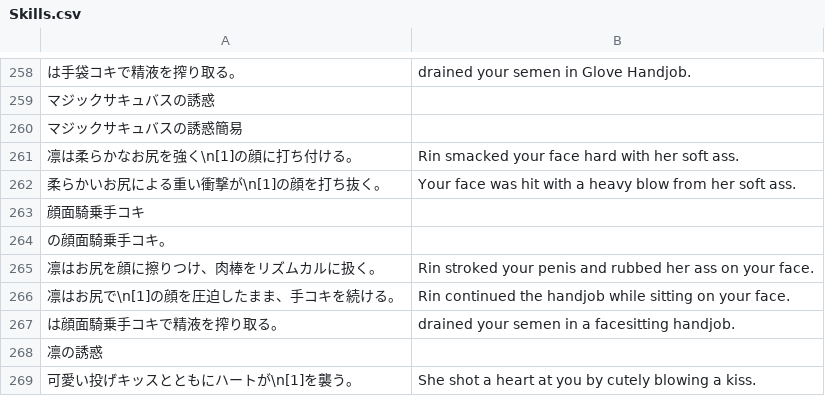
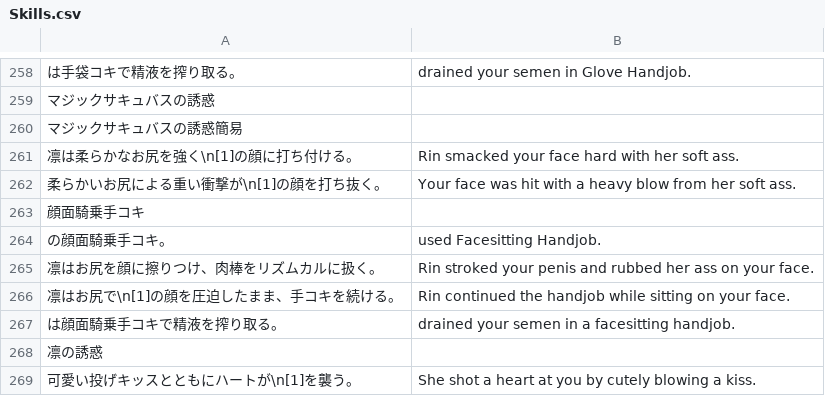
Before and after one commit to PummelsTL/TowerOfAlfimia, a CSV file: www/data/Skills.csv, drawn as a sheet; only a part is shown, gaps mark what is left out; the diff names each change by its address in the sheet, - before the commit and + after, or states it on an @@ line.

Commit message:
Update Skills.csv

```diff
--- a/www/data/Skills.csv
+++ b/www/data/Skills.csv
-B264: (empty)
+B264: used Facesitting Handjob.
```
